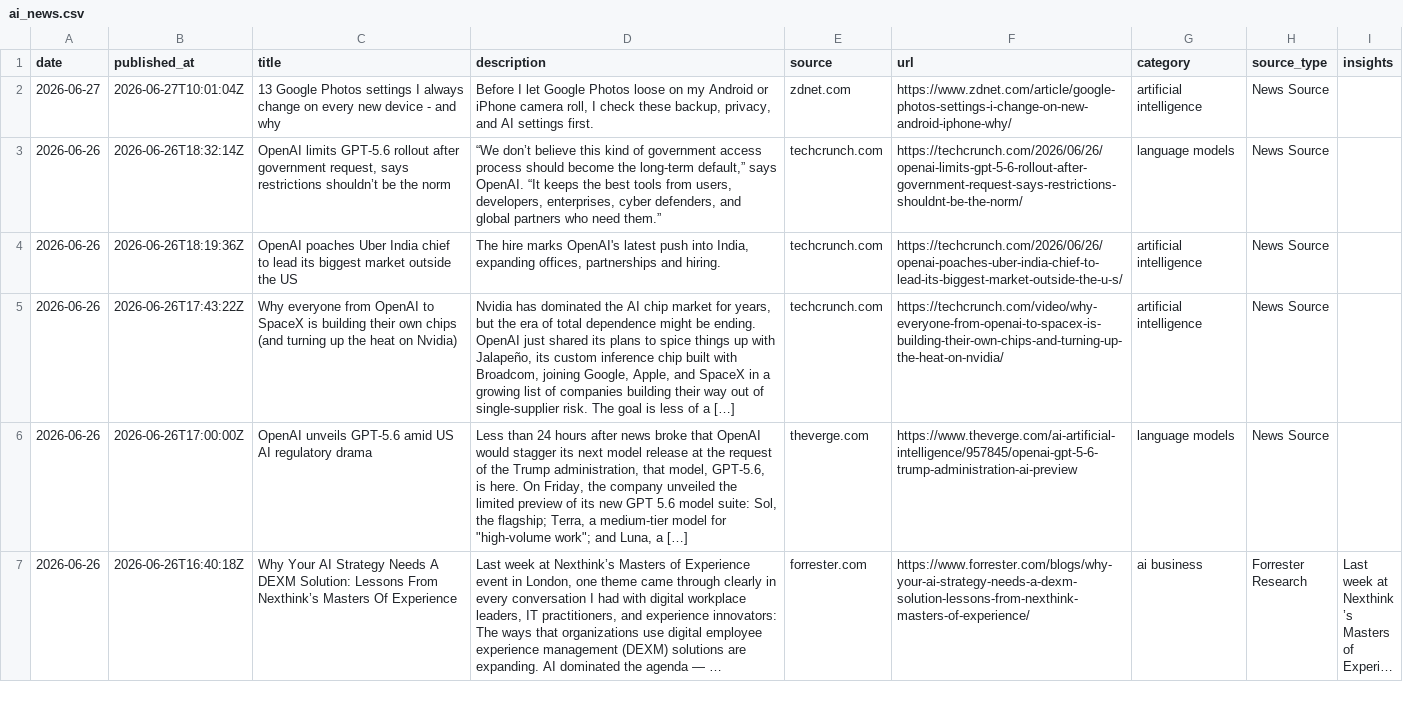
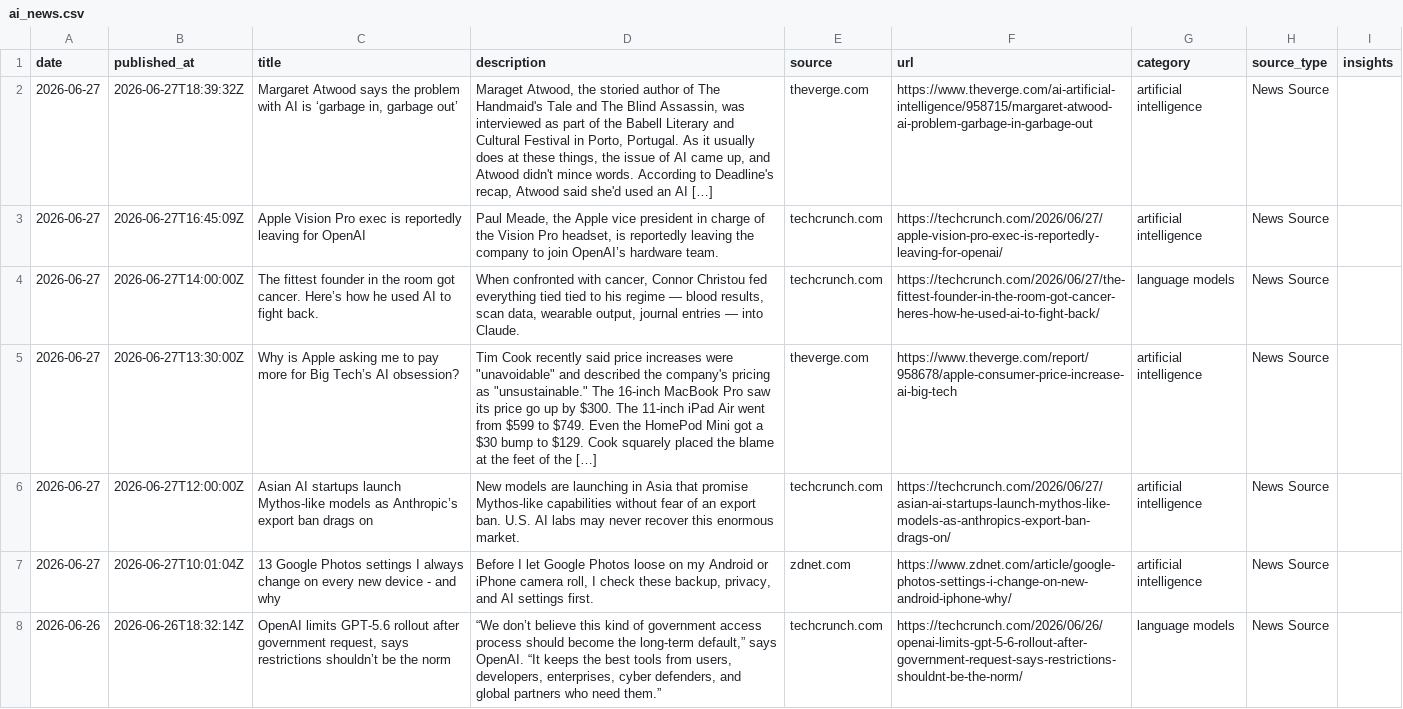
Before and after one commit to StevieSimsII/AiNewsDaily, a CSV file: docs/data/ai_news.csv, drawn as a sheet; only a part is shown; the shorter side is filled out with more unchanged rows; long unchanged cells end in ….

```diff
--- a/docs/data/ai_news.csv
+++ b/docs/data/ai_news.csv
@@ -1,2 +1,7 @@
 date,published_at,title,description,source,url,category,source_type,insights
+2026-06-27,2026-06-27T18:39:32Z,"Margaret Atwood says the problem with AI is ‘garbage in, garbage out’","Maraget Atwood, the storied author of The Handmaid's Tale and The Blind Assassin, was interviewed as part of the Babell Literary and Cultural Festival in Porto, Portugal. As it usually does at these things, the issue of AI came up, and Atwood didn't mince words. According to Deadline's recap, Atwood said she'd used an AI […]",theverge.com,https://www.theverge.com/ai-artificial-intelligence/958715/margaret-atwood-ai-problem-garbage-in-garbage-out,artificial intelligence,News Source,
+2026-06-27,2026-06-27T16:45:09Z,Apple Vision Pro exec is reportedly leaving for OpenAI,"Paul Meade, the Apple vice president in charge of the Vision Pro headset, is reportedly leaving the company to join OpenAI’s hardware team.",techcrunch.com,https://techcrunch.com/2026/06/27/apple-vision-pro-exec-is-reportedly-leaving-for-openai/,artificial intelligence,News Source,
+2026-06-27,2026-06-27T14:00:00Z,The fittest founder in the room got cancer. Here’s how he used AI to fight back.,"When confronted with cancer, Connor Christou fed everything tied tied to his regime — blood results, scan data, wearable output, journal entries — into Claude.",techcrunch.com,https://techcrunch.com/2026/06/27/the-fittest-founder-in-the-room-got-cancer-heres-how-he-used-ai-to-fight-back/,language models,News Source,
+2026-06-27,2026-06-27T13:30:00Z,Why is Apple asking me to pay more for Big Tech’s AI obsession?,"Tim Cook recently said price increases were ""unavoidable"" and described the company's pricing as ""unsustainable."" The 16-inch MacBook Pro saw its price go up by $300. The 11-inch iPad Air went from $599 to $749. Even the HomePod Mini got a $30 bump to $129. Cook squarely placed the blame at the feet of the […]",theverge.com,https://www.theverge.com/report/958678/apple-consumer-price-increase-ai-big-tech,artificial intelligence,News Source,
+2026-06-27,2026-06-27T12:00:00Z,Asian AI startups launch Mythos-like  models as Anthropic’s export ban drags on,New models are launching in Asia that promise Mythos-like capabilities without fear of an export ban. U.S. AI labs may never recover this enormous market.,techcrunch.com,https://techcrunch.com/2026/06/27/asian-ai-startups-launch-mythos-like-models-as-anthropics-export-ban-drags-on/,artificial intelligence,News Source,
 2026-06-27,2026-06-27T10:01:04Z,13 Google Photos settings I always change on every new device - and why,"Before I let Google Photos loose on my Android or iPhone camera roll, I check these backup, privacy, and AI settings first.",zdnet.com,https://www.zdnet.com/article/google-photos-settings-i-change-on-new-android-iphone-why/,artificial intelligence,News Source,
```
Also changed, not shown: 4 other files.
